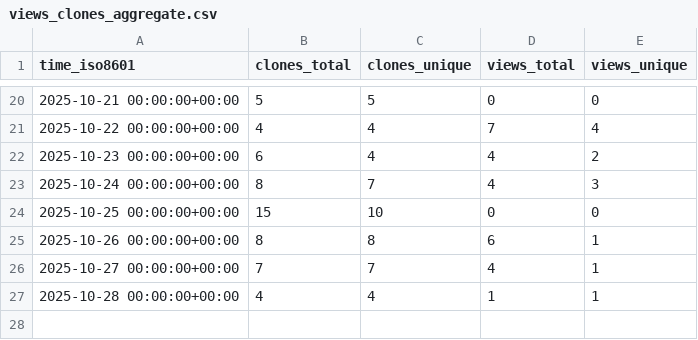
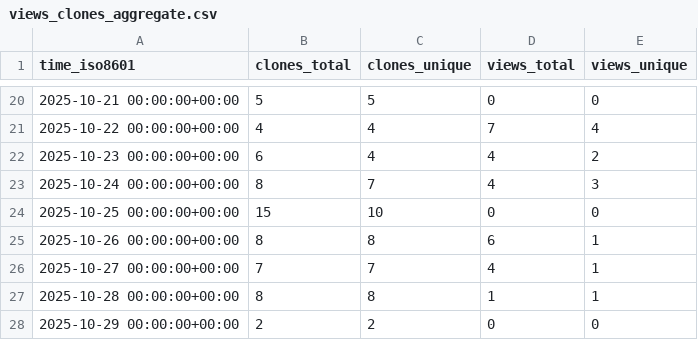
Before and after one commit to DataJourneyHQ/MCP, a CSV file: DataJourneyHQ/MCP/ghrs-data/views_clones_aggregate.csv, drawn as a sheet; only a part is shown, gaps mark what is left out.

```diff
--- a/DataJourneyHQ/MCP/ghrs-data/views_clones_aggregate.csv
+++ b/DataJourneyHQ/MCP/ghrs-data/views_clones_aggregate.csv
@@ -26,2 +26,3 @@ time_iso8601,clones_total,clones_unique,views_total,views_unique
 2025-10-27 00:00:00+00:00,7,7,4,1
-2025-10-28 00:00:00+00:00,4,4,1,1
+2025-10-28 00:00:00+00:00,8,8,1,1
+2025-10-29 00:00:00+00:00,2,2,0,0
```
Also changed, not shown: 1 other file.
